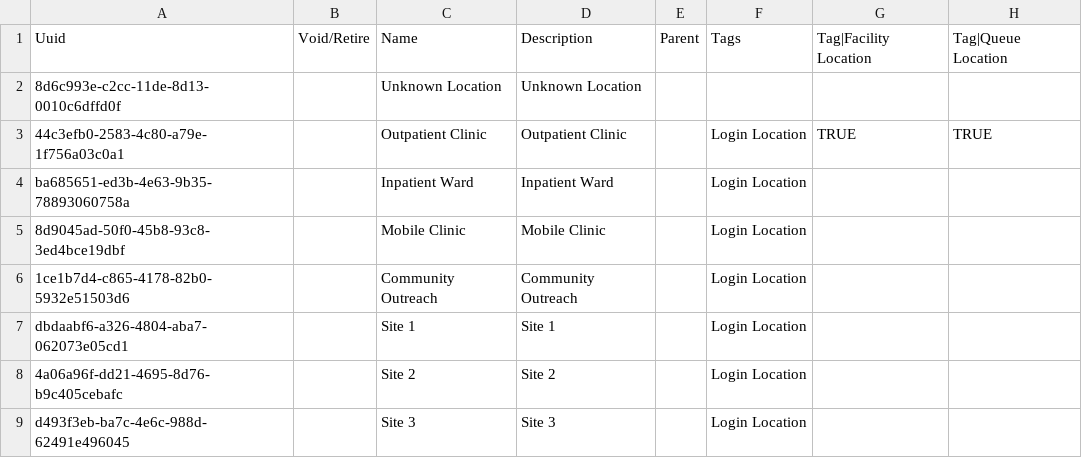
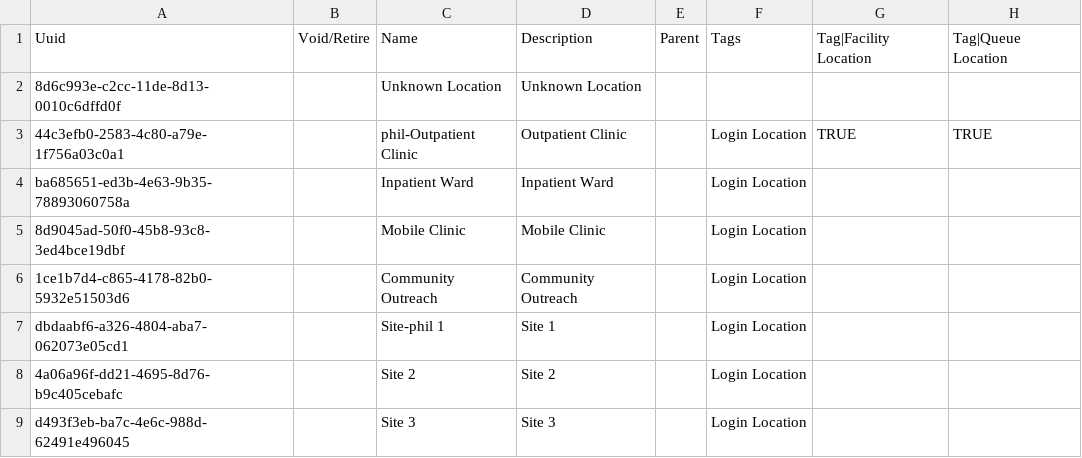
Before and after one commit to pgorrindo/openmrs-distro-referenceapplication, a CSV file: distro/configuration/locations/locations-core_sdh.csv, drawn as a sheet; only a part is shown; the diff names each change by its address in the sheet, - before the commit and + after, or states it on an @@ line.

Commit message:
Update locations-core_sdh.csv

```diff
--- a/distro/configuration/locations/locations-core_sdh.csv
+++ b/distro/configuration/locations/locations-core_sdh.csv
-C3: Outpatient Clinic
+C3: phil-Outpatient Clinic
-C7: Site 1
+C7: Site-phil 1
```
